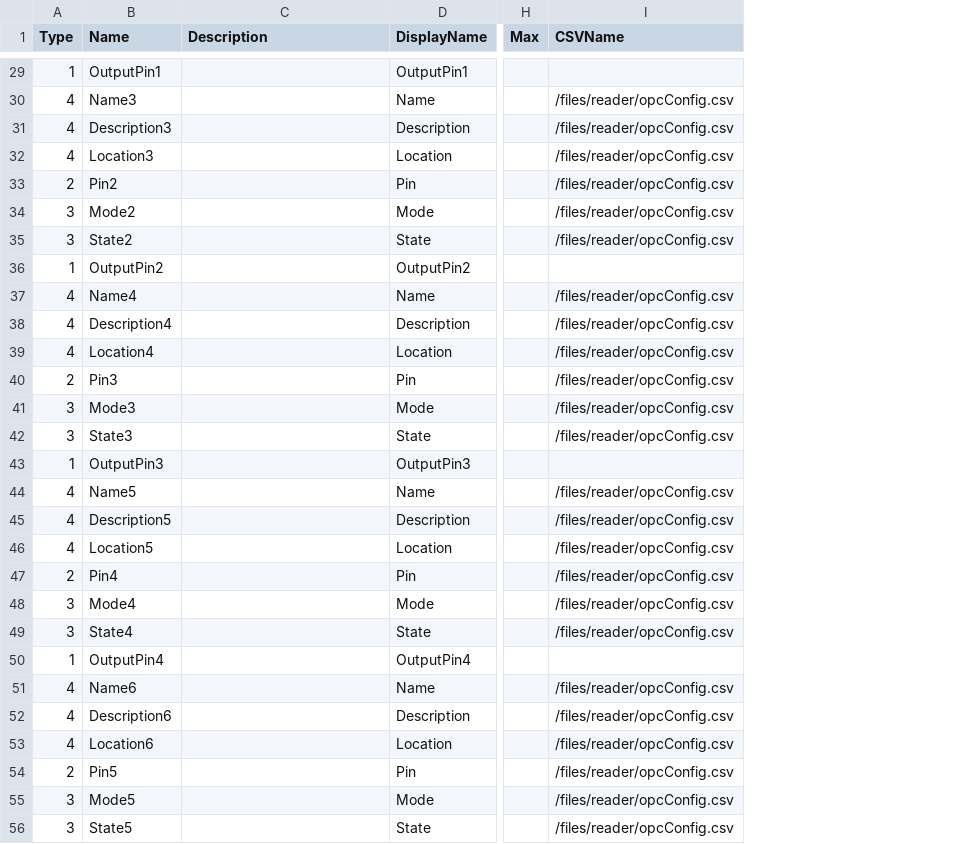
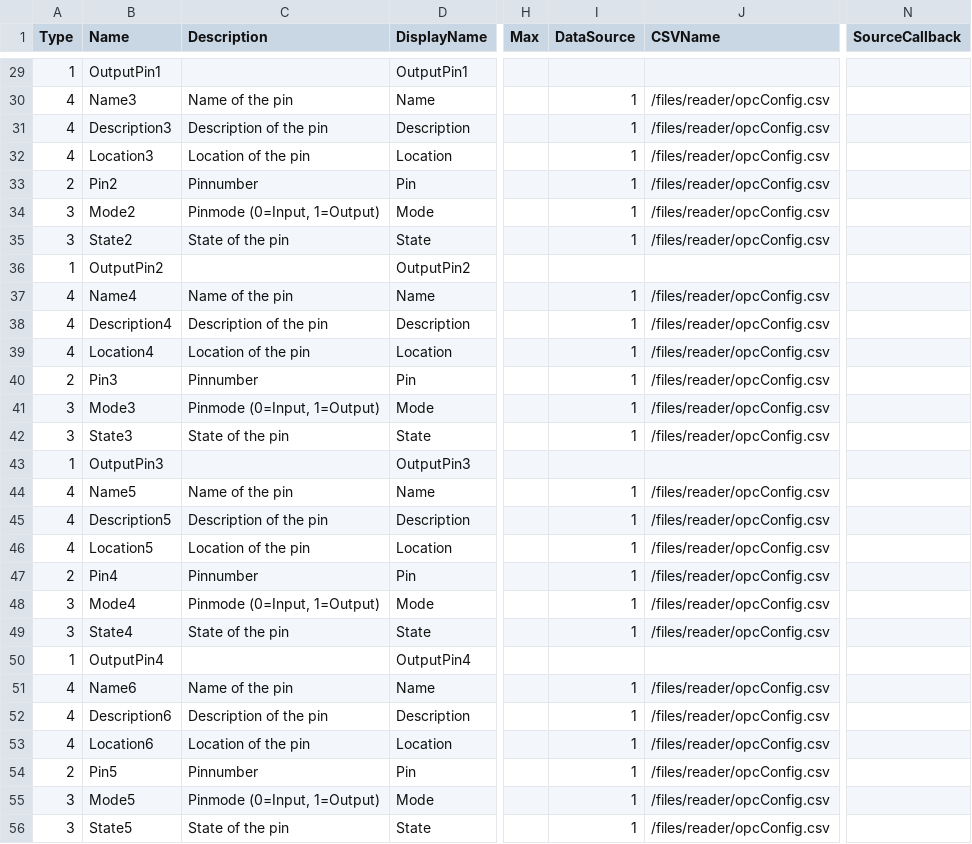
Before and after one commit to MurtiC/multicom, a CSV file: OPCUAServer/files/server/node.csv, drawn as a sheet; only a part is shown, gaps mark what is left out; the diff covers the shown part only; the diff names each change by its address in the sheet, - before the commit and + after, or states it on an @@ line.

```diff
--- a/OPCUAServer/files/server/node.csv
+++ b/OPCUAServer/files/server/node.csv
+column I (DataSource), rows 30-56: 1 | 1 | 1 | 1 | 1 | 1 |  | 1 | 1 | 1 | 1 | 1 | 1 |  | 1 | 1 | 1 | 1 | 1 | 1 |  | 1 | 1 | 1 | 1 | 1 | 1
+column N (SourceCallback), empty
-C30 (Description): (empty)
+C30 (Description): Name of the pin
-C31 (Description): (empty)
+C31 (Description): Description of the pin
-C32 (Description): (empty)
+C32 (Description): Location of the pin
-C33 (Description): (empty)
+C33 (Description): Pinnumber
-C34 (Description): (empty)
+C34 (Description): Pinmode (0=Input, 1=Output)
-C35 (Description): (empty)
+C35 (Description): State of the pin
-C37 (Description): (empty)
+C37 (Description): Name of the pin
-C38 (Description): (empty)
+C38 (Description): Description of the pin
-C39 (Description): (empty)
+C39 (Description): Location of the pin
-C40 (Description): (empty)
+C40 (Description): Pinnumber
-C41 (Description): (empty)
+C41 (Description): Pinmode (0=Input, 1=Output)
-C42 (Description): (empty)
+C42 (Description): State of the pin
-C44 (Description): (empty)
+C44 (Description): Name of the pin
-C45 (Description): (empty)
+C45 (Description): Description of the pin
-C46 (Description): (empty)
+C46 (Description): Location of the pin
-C47 (Description): (empty)
+C47 (Description): Pinnumber
-C48 (Description): (empty)
+C48 (Description): Pinmode (0=Input, 1=Output)
-C49 (Description): (empty)
+C49 (Description): State of the pin
-C51 (Description): (empty)
+C51 (Description): Name of the pin
-C52 (Description): (empty)
+C52 (Description): Description of the pin
-C53 (Description): (empty)
+C53 (Description): Location of the pin
-C54 (Description): (empty)
+C54 (Description): Pinnumber
-C55 (Description): (empty)
+C55 (Description): Pinmode (0=Input, 1=Output)
-C56 (Description): (empty)
+C56 (Description): State of the pin
```
Also changed, not shown: 1 added row, 1 removed row and 22 edited cells elsewhere in this file, OPCUAServer/files/reader/opcConfig.csv, OPCUAServer/files/sensoren/123456789/config.csv, 12 other files.
